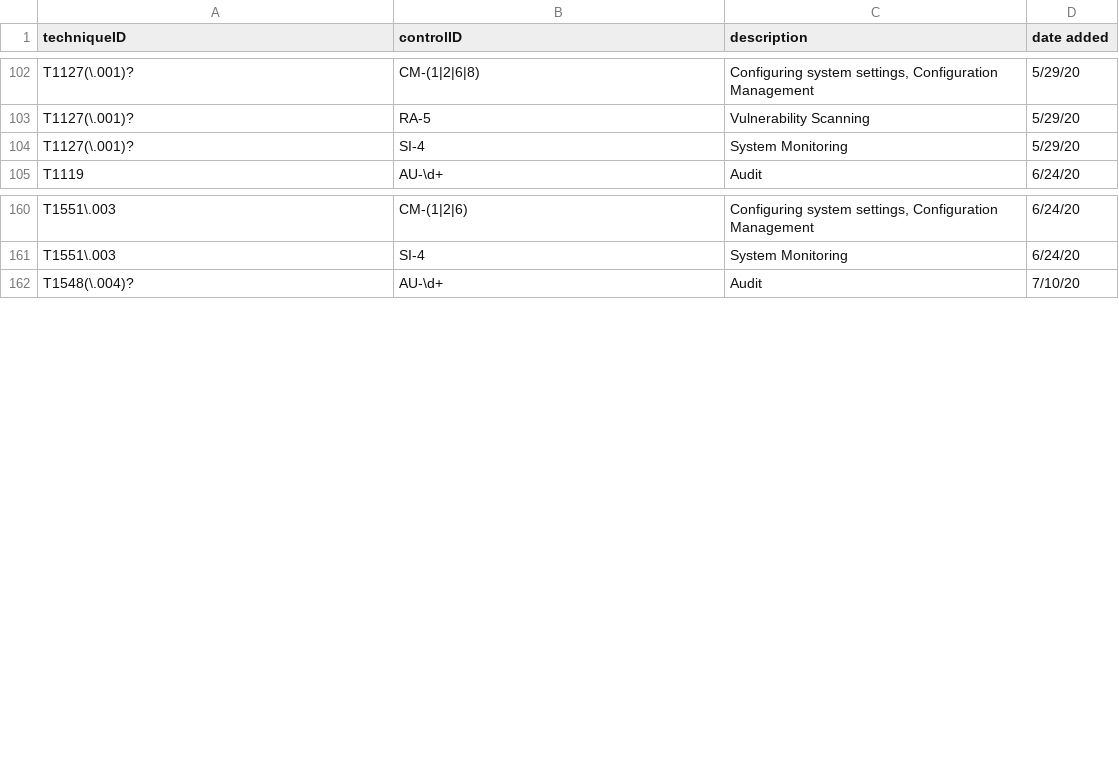
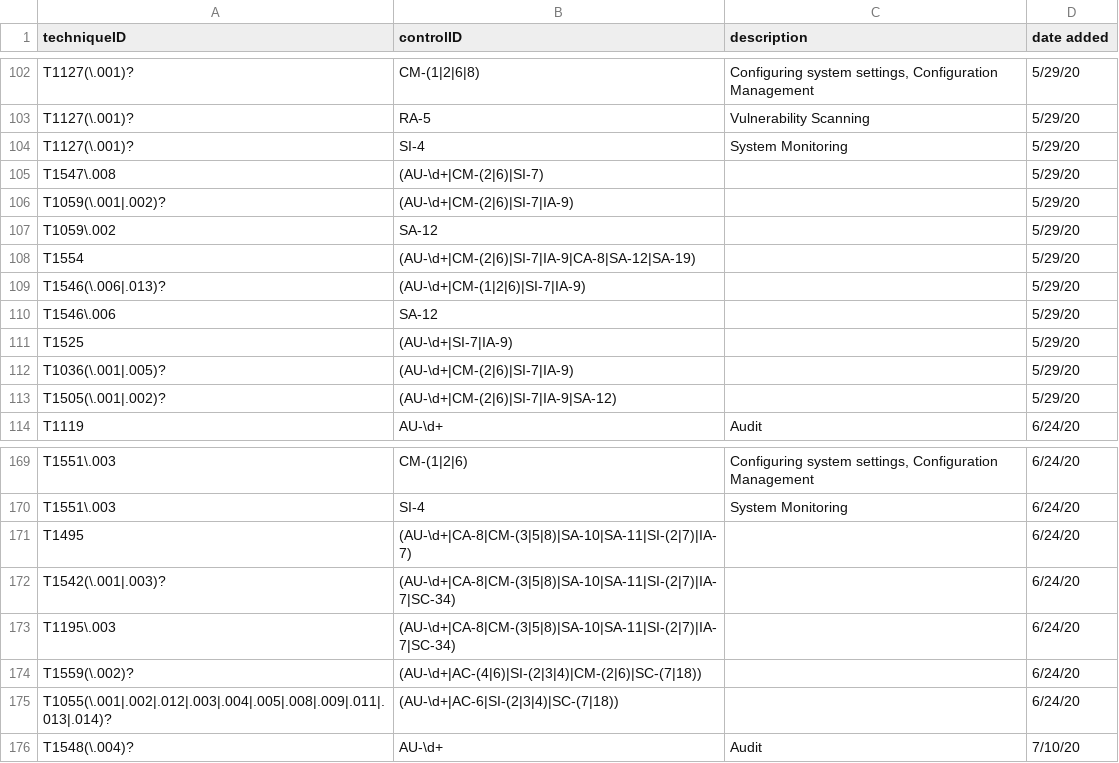
Before and after one commit to center-for-threat-informed-defense/attack-control-framework-mappings, a TSV file: frameworks/nist800-53-r4/data/nist800-53-r4-mappings.tsv, drawn as a sheet; only a part is shown, gaps mark what is left out; the diff names each change by its address in the sheet, - before the commit and + after, or states it on an @@ line.

Commit message:
update mappings for nist800-53-r4

```diff
--- a/frameworks/nist800-53-r4/data/nist800-53-r4-mappings.tsv
+++ b/frameworks/nist800-53-r4/data/nist800-53-r4-mappings.tsv
+row 105: T1547\.008 | (AU-\d+|CM-(2|6)|SI-7) |  | 5/29/20
+row 106: T1059(\.001|.002)? | (AU-\d+|CM-(2|6)|SI-7|IA-9) |  | 5/29/20
+row 107: T1059\.002 | SA-12 |  | 5/29/20
+row 108: T1554 | (AU-\d+|CM-(2|6)|SI-7|IA-9|CA-8|SA-12|SA-19) |  | 5/29/20
+row 109: T1546(\.006|.013)? | (AU-\d+|CM-(1|2|6)|SI-7|IA-9) |  | 5/29/20
+row 110: T1546\.006 | SA-12 |  | 5/29/20
+row 111: T1525 | (AU-\d+|SI-7|IA-9) |  | 5/29/20
+row 112: T1036(\.001|.005)? | (AU-\d+|CM-(2|6)|SI-7|IA-9) |  | 5/29/20
+row 113: T1505(\.001|.002)? | (AU-\d+|CM-(2|6)|SI-7|IA-9|SA-12) |  | 5/29/20
+row 171: T1495 | (AU-\d+|CA-8|CM-(3|5|8)|SA-10|SA-11|SI-(2|7)|IA-7) |  | 6/24/20
+row 172: T1542(\.001|.003)? | (AU-\d+|CA-8|CM-(3|5|8)|SA-10|SA-11|SI-(2|7)|IA-7|SC-34) |  | 6/24/20
+row 173: T1195\.003 | (AU-\d+|CA-8|CM-(3|5|8)|SA-10|SA-11|SI-(2|7)|IA-7|SC-34) |  | 6/24/20
+row 174: T1559(\.002)? | (AU-\d+|AC-(4|6)|SI-(2|3|4)|CM-(2|6)|SC-(7|18)) |  | 6/24/20
+row 175: T1055(\.001|.002|.012|.003|.004|.005|.008|.009|.011|.013|.014)? | (AU-\d+|AC-6|SI-(2|3|4)|SC-(7|18)) |  | 6/24/20
```
Also changed, not shown: 57 other files.
